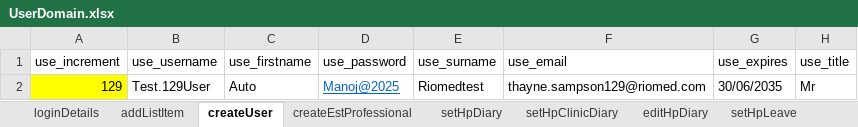
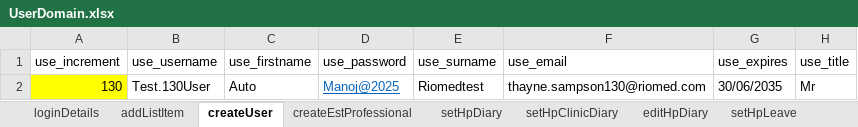
Before and after one commit to manojvyavahare27/DemoServerCellma4ClinicalAuto-, an Excel workbook: ExcelFiles/UserDomain.xlsx, sheet createUser, drawn as a sheet; only a part is shown; values as stored, in another font and other column widths than the file's, no borders; the diff names each change by its address in the sheet, - before the commit and + after, or states it on an @@ line.

Commit message:
User excel

```diff
--- a/ExcelFiles/UserDomain.xlsx (sheet createUser)
+++ b/ExcelFiles/UserDomain.xlsx (sheet createUser)
-A2 (use_increment): 129
+A2 (use_increment): 130
-B2 (use_username): Test.129User
+B2 (use_username): Test.130User
-F2 (use_email): thayne.sampson129@riomed.com
+F2 (use_email): thayne.sampson130@riomed.com
```
Also changed, not shown: sheet addListItem.
